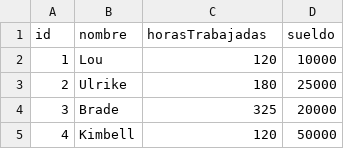
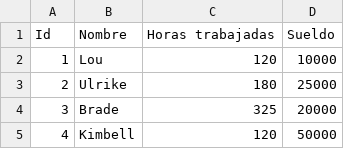
Before and after one commit to MartinGelvan/tp_laboratorio_1, a CSV file: TP_3/data.csv, drawn as a sheet; only a part is shown; removed rows and columns are numbered as before the commit, all else as after; the diff names each change by its address in the sheet, - before the commit and + after, or states it on an @@ line.

```diff
--- a/TP_3/data.csv
+++ b/TP_3/data.csv
-row 1: id | nombre | horasTrabajadas | sueldo
+row 1: Id | Nombre | Horas trabajadas | Sueldo
```
Also changed, not shown: 8 other files.
